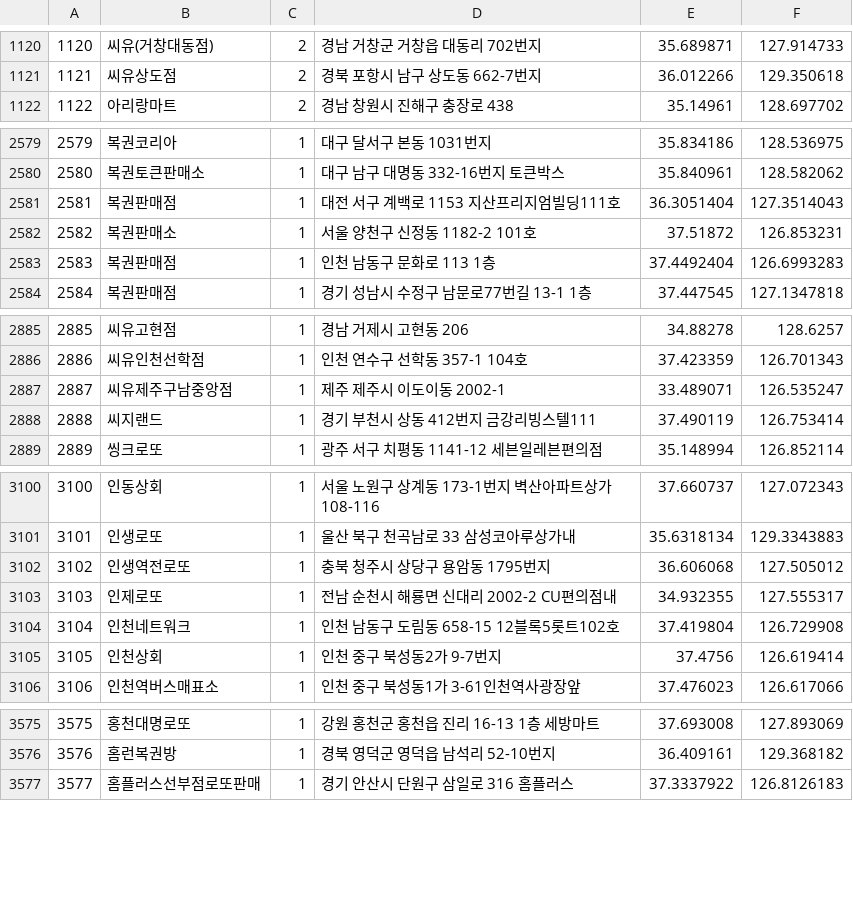
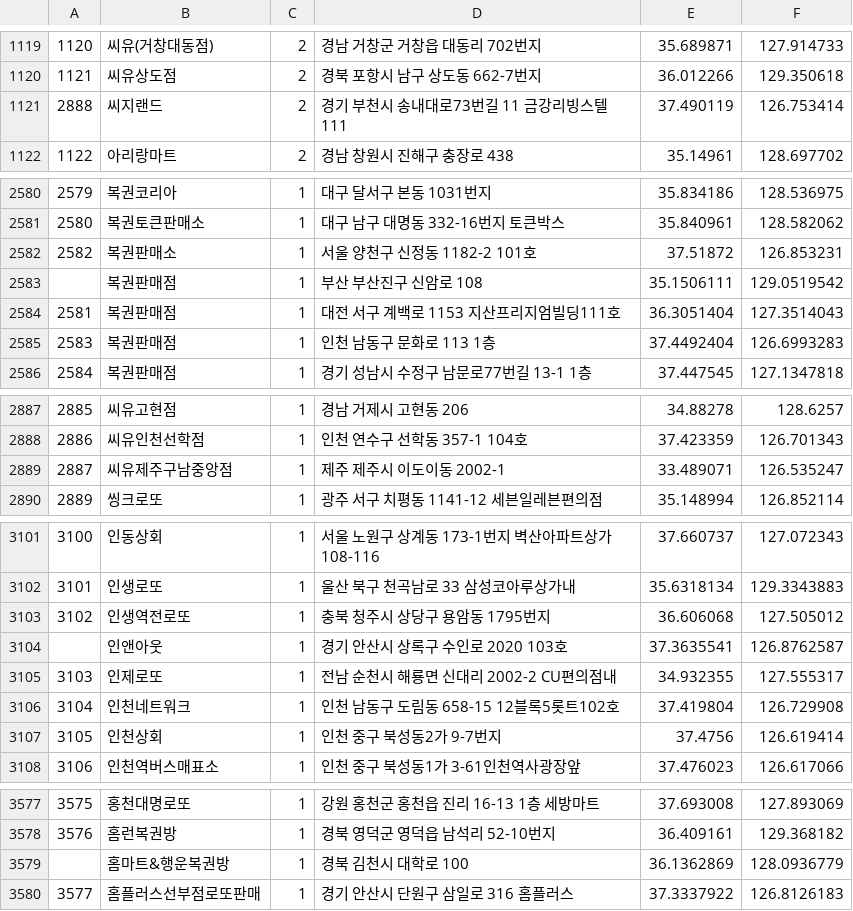
Before and after one commit to geojun01/lottodata, a CSV file: lotto_first_class_map.csv, drawn as a sheet; only a part is shown, gaps mark what is left out; the diff covers the shown part only.

```diff
--- a/lotto_first_class_map.csv
+++ b/lotto_first_class_map.csv
@@ -1121,2 +1120,3 @@
 1121,씨유상도점,2,경북 포항시 남구 상도동 662-7번지,36.012266,129.350618
+2888,씨지랜드,2,"경기 부천시 송내대로73번길 11 금강리빙스텔111	",37.490119,126.753414
 1122,아리랑마트,2,경남 창원시 진해구 충장로 438,35.14961,128.697702
@@ -2580,4 +2581,5 @@
 2580,복권토큰판매소,1,대구 남구 대명동 332-16번지 토큰박스,35.840961,128.582062
-2581,복권판매점,1,대전 서구 계백로 1153 지산프리지엄빌딩111호,36.3051404,127.3514043
 2582,복권판매소,1,서울 양천구 신정동 1182-2 101호,37.51872,126.853231
+,복권판매점,1,부산 부산진구 신암로 108,35.1506111,129.0519542
+2581,복권판매점,1,대전 서구 계백로 1153 지산프리지엄빌딩111호,36.3051404,127.3514043
 2583,복권판매점,1,인천 남동구 문화로 113 1층,37.4492404,126.6993283
@@ -2887,3 +2889,2 @@
 2887,씨유제주구남중앙점,1,제주 제주시 이도이동 2002-1,33.489071,126.535247
-2888,씨지랜드,1,경기 부천시 상동 412번지 금강리빙스텔111,37.490119,126.753414
 2889,씽크로또,1,광주 서구 치평동 1141-12 세븐일레븐편의점,35.148994,126.852114
@@ -3102,2 +3103,3 @@
 3102,인생역전로또,1,충북 청주시 상당구 용암동 1795번지,36.606068,127.505012
+,인앤아웃,1,경기 안산시 상록구 수인로 2020 103호,37.3635541,126.8762587
 3103,인제로또,1,전남 순천시 해룡면 신대리 2002-2 CU편의점내,34.932355,127.555317
@@ -3576,2 +3578,3 @@
 3576,홈런복권방,1,경북 영덕군 영덕읍 남석리 52-10번지,36.409161,129.368182
+,홈마트&행운복권방,1,경북 김천시 대학로 100,36.1362869,128.0936779
 3577,홈플러스선부점로또판매,1,경기 안산시 단원구 삼일로 316 홈플러스,37.3337922,126.8126183
```
Also changed, not shown: 3 added rows, 3 removed rows and 2 moved rows elsewhere in this file.
